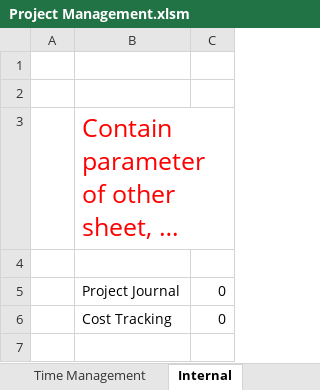
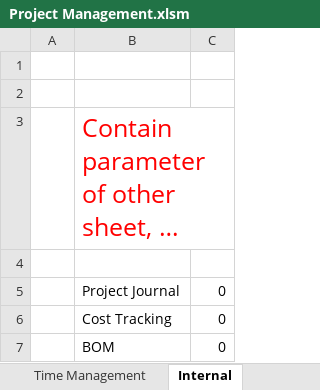
Before and after one commit to QuangHaiNguyen/Project_Requirement, an Excel workbook: Project Management.xlsm, sheet Internal, drawn as a sheet; long unchanged cells end in …; values as stored, in another font and other column widths than the file's, no borders; the diff names each change by its address in the sheet, - before the commit and + after, or states it on an @@ line.

```diff
--- a/Project Management.xlsm (sheet Internal)
+++ b/Project Management.xlsm (sheet Internal)
+row 7:  | BOM | 0
```
Also changed, not shown: sheet Bill Of Material, sheet Requirement, charts or pictures, 1 other file.
